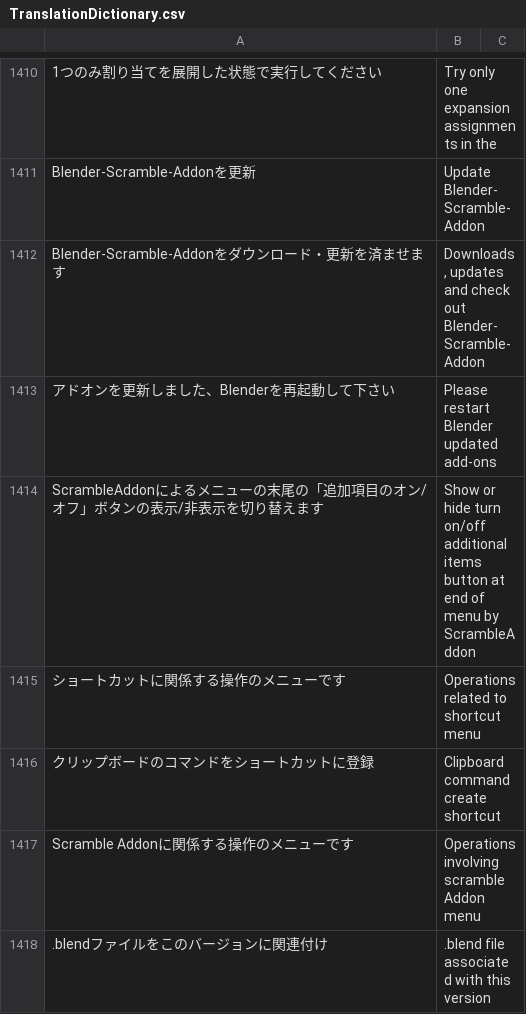
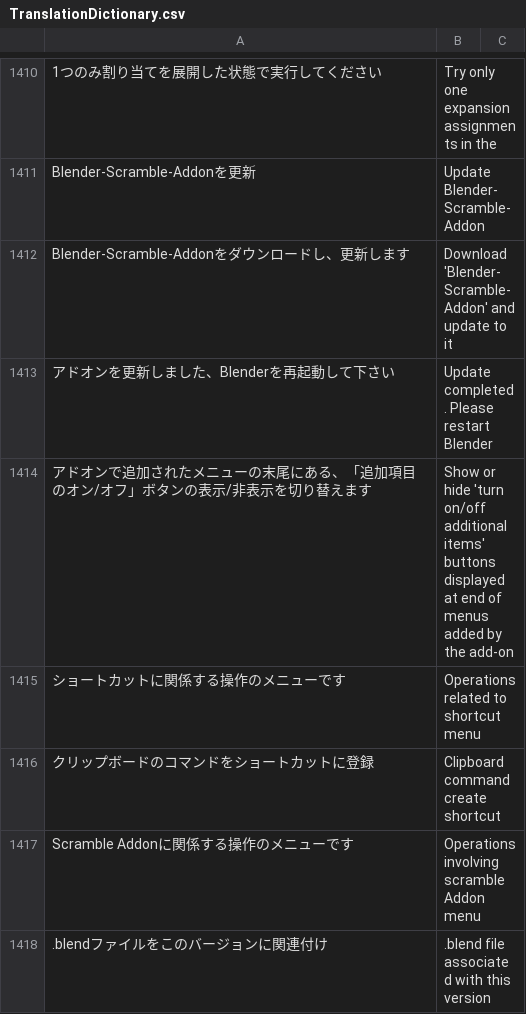
Before and after one commit to bookyakuno/Blender-Scramble-Addon, a CSV file: TranslationDictionary.csv, drawn as a sheet; only a part is shown, gaps mark what is left out.

```diff
--- a/TranslationDictionary.csv
+++ b/TranslationDictionary.csv
@@ -1411,5 +1411,5 @@
 "Blender-Scramble-Addonを更新","Update Blender-Scramble-Addon"
-"Blender-Scramble-Addonをダウンロード・更新を済ませます","Downloads, updates and check out Blender-Scramble-Addon"
-"アドオンを更新しました、Blenderを再起動して下さい","Please restart Blender updated add-ons"
-"ScrambleAddonによるメニューの末尾の「追加項目のオン/オフ」ボタンの表示/非表示を切り替えます","Show or hide turn on/off additional items button at end of menu by ScrambleAddon"
+"Blender-Scramble-Addonをダウンロードし、更新します","Download 'Blender-Scramble-Addon' and update to it"
+"アドオンを更新しました、Blenderを再起動して下さい","Update completed. Please restart Blender"
+"アドオンで追加されたメニューの末尾にある、「追加項目のオン/オフ」ボタンの表示/非表示を切り替えます","Show or hide 'turn on/off additional items' buttons displayed at end of menus added by the add-on"
 "ショートカットに関係する操作のメニューです","Operations related to shortcut menu"
```
Also changed, not shown: 1 other file.
